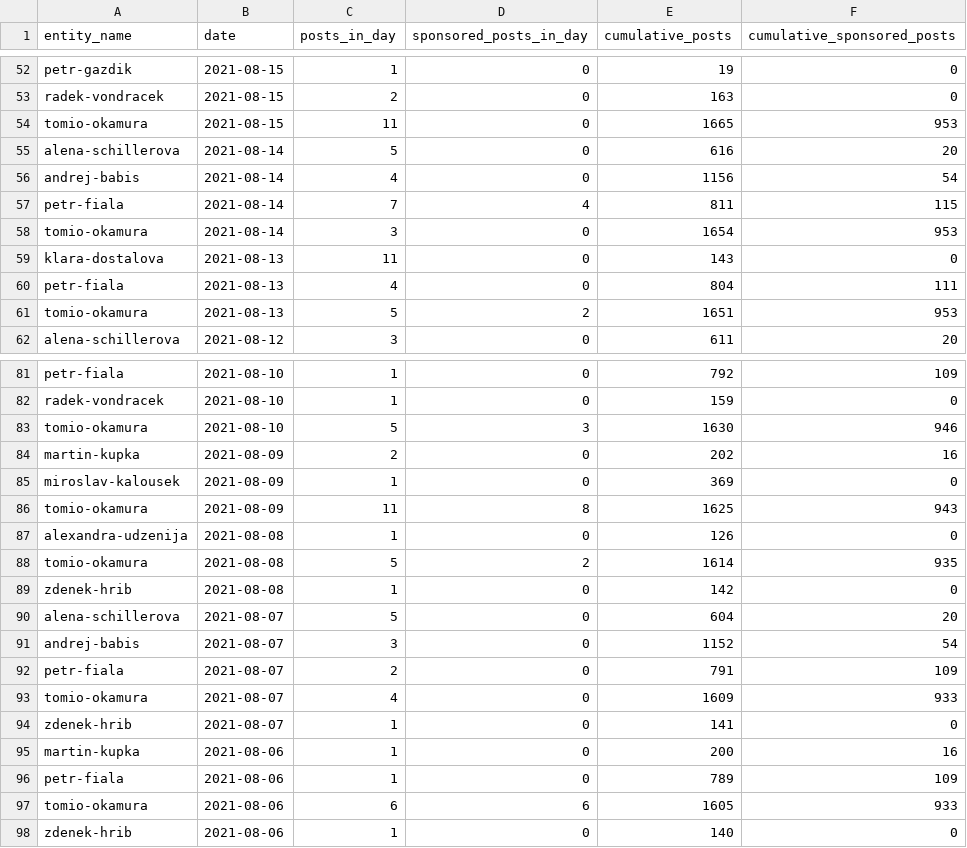
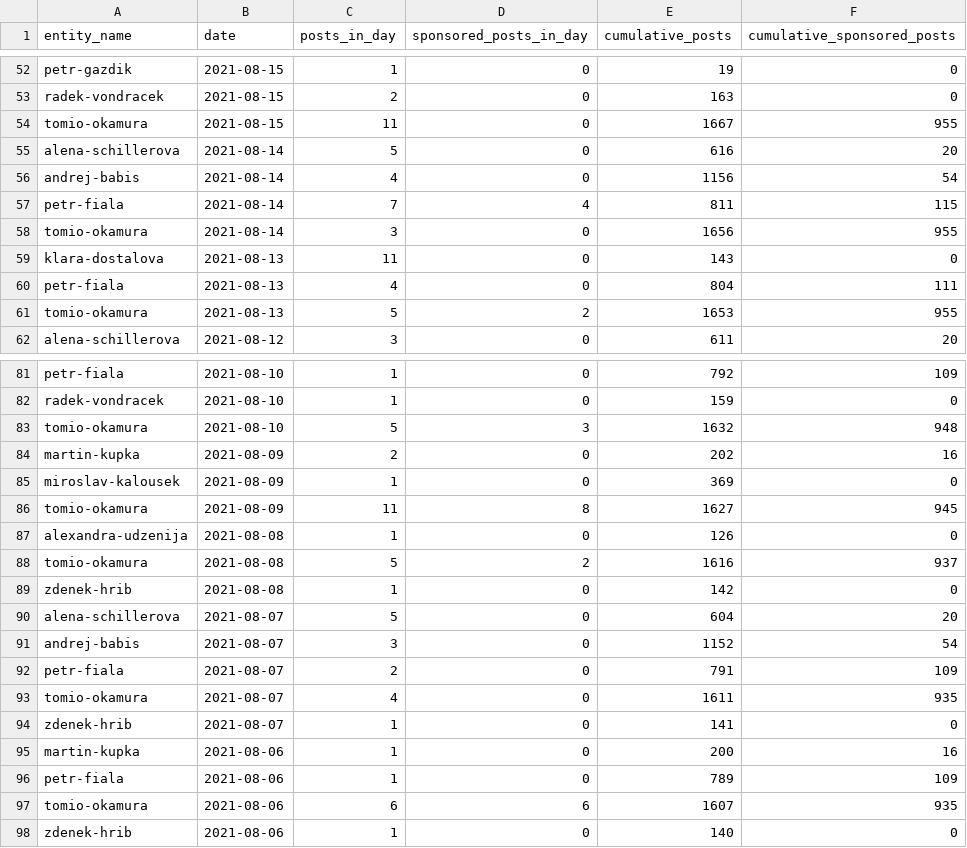
Before and after one commit to opop999/election_monitoring_social_media_communication, a CSV file: data/summary_tables/time_summary_fb.csv, drawn as a sheet; only a part is shown, gaps mark what is left out; the diff covers the shown part only.

```diff
--- a/data/summary_tables/time_summary_fb.csv
+++ b/data/summary_tables/time_summary_fb.csv
@@ -53,3 +53,3 @@ petr-gazdik,2021-08-15,1,0,19,0
 radek-vondracek,2021-08-15,2,0,163,0
-tomio-okamura,2021-08-15,11,0,1665,953
+tomio-okamura,2021-08-15,11,0,1667,955
 alena-schillerova,2021-08-14,5,0,616,20
@@ -57,6 +57,6 @@ andrej-babis,2021-08-14,4,0,1156,54
 petr-fiala,2021-08-14,7,4,811,115
-tomio-okamura,2021-08-14,3,0,1654,953
+tomio-okamura,2021-08-14,3,0,1656,955
 klara-dostalova,2021-08-13,11,0,143,0
 petr-fiala,2021-08-13,4,0,804,111
-tomio-okamura,2021-08-13,5,2,1651,953
+tomio-okamura,2021-08-13,5,2,1653,955
 alena-schillerova,2021-08-12,3,0,611,20
@@ -82,8 +82,8 @@ petr-fiala,2021-08-10,1,0,792,109
 radek-vondracek,2021-08-10,1,0,159,0
-tomio-okamura,2021-08-10,5,3,1630,946
+tomio-okamura,2021-08-10,5,3,1632,948
 martin-kupka,2021-08-09,2,0,202,16
 miroslav-kalousek,2021-08-09,1,0,369,0
-tomio-okamura,2021-08-09,11,8,1625,943
+tomio-okamura,2021-08-09,11,8,1627,945
 alexandra-udzenija,2021-08-08,1,0,126,0
-tomio-okamura,2021-08-08,5,2,1614,935
+tomio-okamura,2021-08-08,5,2,1616,937
 zdenek-hrib,2021-08-08,1,0,142,0
@@ -92,3 +92,3 @@ andrej-babis,2021-08-07,3,0,1152,54
 petr-fiala,2021-08-07,2,0,791,109
-tomio-okamura,2021-08-07,4,0,1609,933
+tomio-okamura,2021-08-07,4,0,1611,935
 zdenek-hrib,2021-08-07,1,0,141,0
@@ -96,3 +96,3 @@ martin-kupka,2021-08-06,1,0,200,16
 petr-fiala,2021-08-06,1,0,789,109
-tomio-okamura,2021-08-06,6,6,1605,933
+tomio-okamura,2021-08-06,6,6,1607,935
 zdenek-hrib,2021-08-06,1,0,140,0
```
Also changed, not shown: 168 edited cells elsewhere in this file, data/summary_tables/time_summary_tw.csv, data/summary_tables/time_summary_yt.csv, 32 other files.
